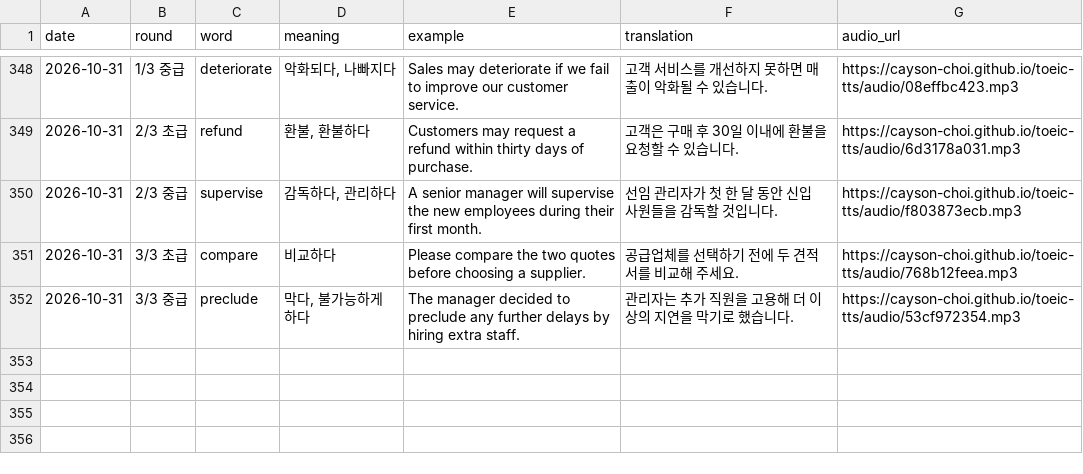
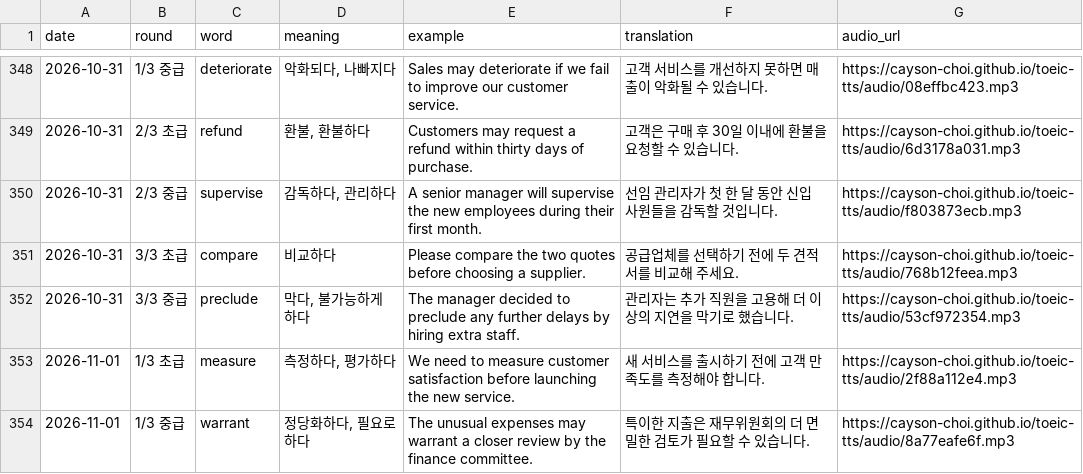
Before and after one commit to Cayson-Choi/toeic-tts, a CSV file: history.csv, drawn as a sheet; only a part is shown, gaps mark what is left out; the diff names each change by its address in the sheet, - before the commit and + after, or states it on an @@ line.

```diff
--- a/history.csv
+++ b/history.csv
+row 353: 2026-11-01 | 1/3 초급 | measure | 측정하다, 평가하다 | We need to measure customer satisfaction before launching the new service. | 새 서비스를 출시하기 전에 고객 만족도를 측정해야 합니다. | https://cayson-choi.github.io/toeic-tts/audio/2f88a112e4.mp3
+row 354: 2026-11-01 | 1/3 중급 | warrant | 정당화하다, 필요로 하다 | The unusual expenses may warrant a closer review by the finance committee. | 특이한 지출은 재무위원회의 더 면밀한 검토가 필요할 수 있습니다. | https://cayson-choi.github.io/toeic-tts/audio/8a77eafe6f.mp3
```
